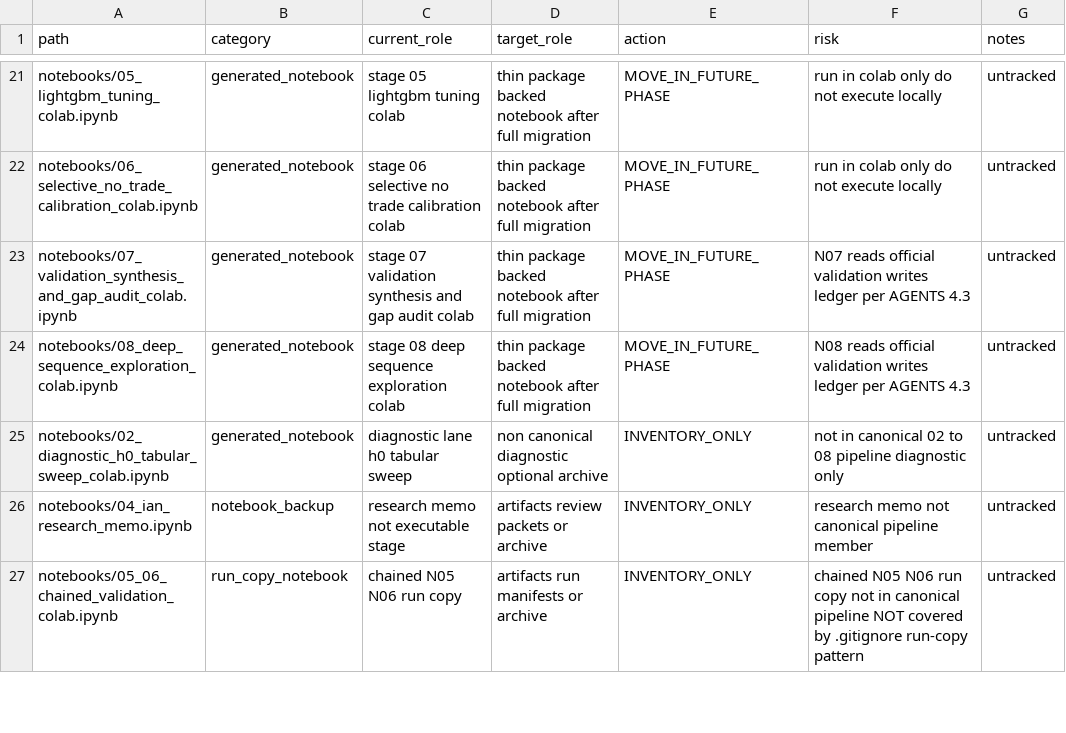
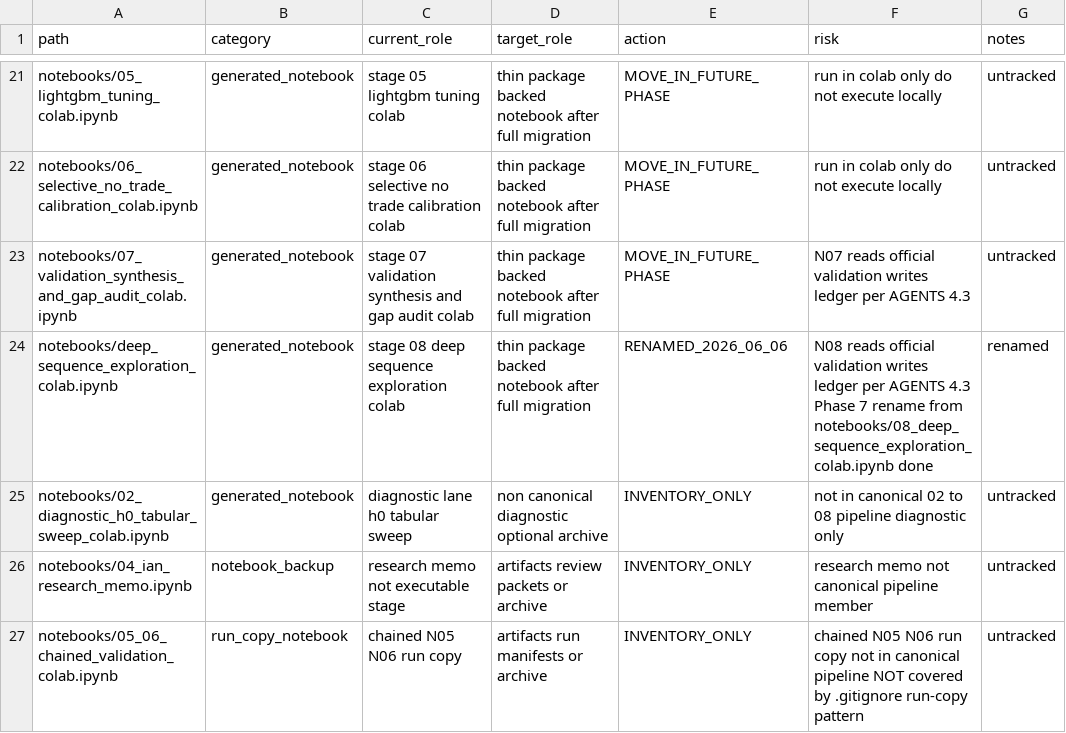
Before and after one commit to zkc768/intraday_stock_direction_research, a CSV file: artifacts/code_management/migration_inventory.csv, drawn as a sheet; only a part is shown, gaps mark what is left out.

Commit message:
chore(n08): rename notebook and codify design gate
Phase 7 semantic rename:
  notebooks/08_deep_sequence_exploration_colab.ipynb
  -> notebooks/deep_sequence_exploration_colab.ipynb

Update the static gate, generator TARGET_NOTEBOOK, pipeline legacy breadcrumb,
migration inventory, and legacy-name mapping to the semantic N08 path. The
notebook content is unchanged.

Expand configs/stages/deep_sequence_exploration.yaml from a stage skeleton into
a design-only N08 config that mirrors the frozen technical design: pre-registered
constants, 08X search space, low-compute nested-fold guards, trial-ledger schema,
08F candidate-compression rules, 08O entry/readout gates, wording constraints,
budget tiers, run-switch defaults, and artifact manifests. The contract module
remains the source of truth; no executable stage behavior is added.

Add scripts/check_n08_resume_gate.{sh,ps1} as runnable versions of
docs/NOTEBOOK08_RESUME_GATES.md §3. The scripts check Phase 1/2/4/7 and the
post-migration test paths, and intentionally fail closed when package import or
migration state is incomplete.

No changes to:
  - src/intraday_research/contracts/deep_sequence_exploration.py
  - src/intraday_research/stages/deep_sequence_exploration.py
  - notebook cell content
  - N08 technical design doc
  - src/intraday_research/models/

Verified:
  - YAML safe_load passes
  - YAML vs contract alignment audit passes 16/16 checks
  - pytest N08 static gate + artifact contract + stage skeleton +
    package import = 187 passed
  - check_n08_resume_gate.sh exits 1 at Phase 1, preserving the substantive-work
    block until package importability is fixed

```diff
--- a/artifacts/code_management/migration_inventory.csv
+++ b/artifacts/code_management/migration_inventory.csv
@@ -23,3 +23,3 @@ notebooks/06_selective_no_trade_calibration_colab.ipynb,generated_notebook,stage
 notebooks/07_validation_synthesis_and_gap_audit_colab.ipynb,generated_notebook,stage 07 validation synthesis and gap audit colab,thin package backed notebook after full migration,MOVE_IN_FUTURE_PHASE,N07 reads official validation writes ledger per AGENTS 4.3,untracked
-notebooks/08_deep_sequence_exploration_colab.ipynb,generated_notebook,stage 08 deep sequence exploration colab,thin package backed notebook after full migration,MOVE_IN_FUTURE_PHASE,N08 reads official validation writes ledger per AGENTS 4.3,untracked
+notebooks/deep_sequence_exploration_colab.ipynb,generated_notebook,stage 08 deep sequence exploration colab,thin package backed notebook after full migration,RENAMED_2026_06_06,N08 reads official validation writes ledger per AGENTS 4.3 Phase 7 rename from notebooks/08_deep_sequence_exploration_colab.ipynb done,renamed
 notebooks/02_diagnostic_h0_tabular_sweep_colab.ipynb,generated_notebook,diagnostic lane h0 tabular sweep,non canonical diagnostic optional archive,INVENTORY_ONLY,not in canonical 02 to 08 pipeline diagnostic only,untracked
```
Also changed, not shown: 8 other files.
